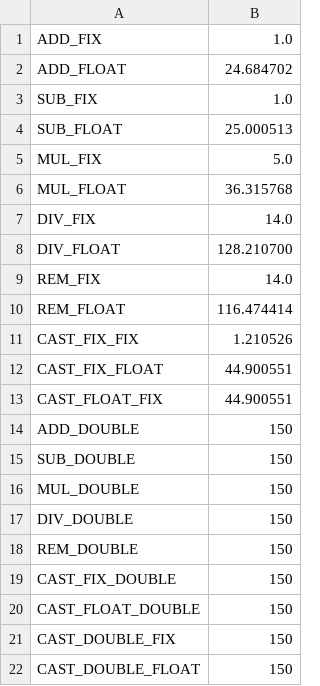
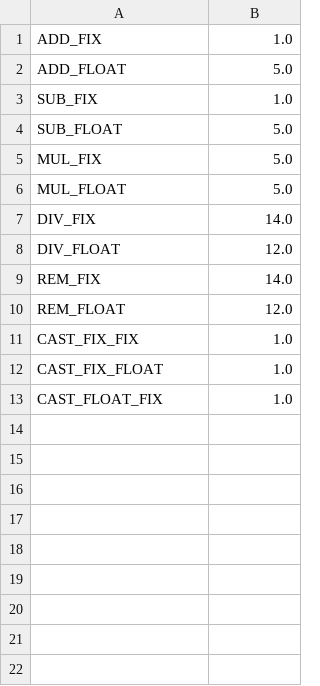
Before and after one commit to TAFFO-org/TAFFO, a CSV file: tool/taffo/ILP/cost/soc_im_zm.csv, drawn as a sheet.

Commit message:
polybench-riscv use operation timings from hardware float in ILP model

```diff
--- a/tool/taffo/ILP/cost/soc_im_zm.csv
+++ b/tool/taffo/ILP/cost/soc_im_zm.csv
@@ -1,22 +1,13 @@
 ADD_FIX,	1.0
-ADD_FLOAT,      24.684702
+ADD_FLOAT,  5.0
 SUB_FIX,	1.0
-SUB_FLOAT,      25.000513
+SUB_FLOAT,  5.0
 MUL_FIX,	5.0
-MUL_FLOAT,      36.315768
+MUL_FLOAT,  5.0
 DIV_FIX,	14.0
-DIV_FLOAT,      128.210700
+DIV_FLOAT,  12.0
 REM_FIX,	14.0
-REM_FLOAT,      116.474414
-CAST_FIX_FIX,   1.210526
-CAST_FIX_FLOAT, 44.900551
-CAST_FLOAT_FIX, 44.900551
-ADD_DOUBLE,     150
-SUB_DOUBLE,     150
-MUL_DOUBLE,     150
-DIV_DOUBLE,     150
-REM_DOUBLE,     150
-CAST_FIX_DOUBLE,        150
-CAST_FLOAT_DOUBLE,      150
-CAST_DOUBLE_FIX,        150
-CAST_DOUBLE_FLOAT,      150
+REM_FLOAT,  12.0
+CAST_FIX_FIX, 1.0
+CAST_FIX_FLOAT, 1.0
+CAST_FLOAT_FIX, 1.0
```
Also changed, not shown: 7 other files.
